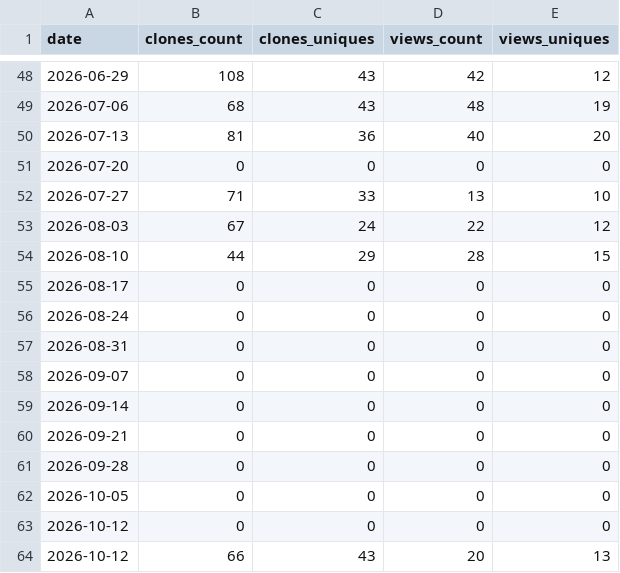
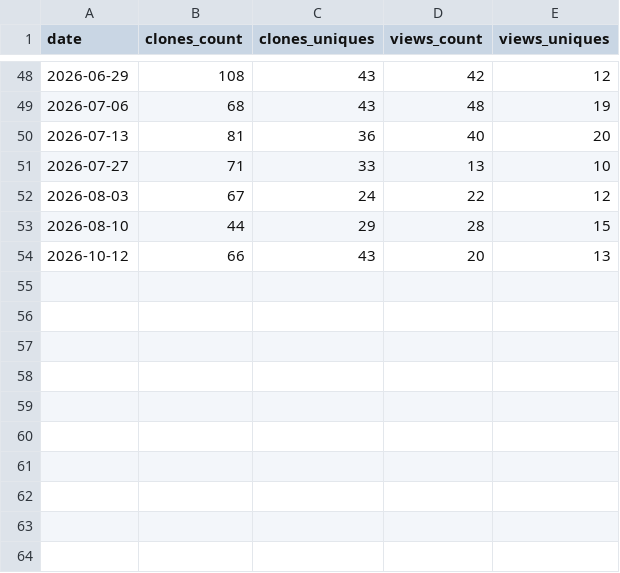
Before and after one commit to CellProfiling/subcell-embed, a CSV file: traffic/summary.csv, drawn as a sheet; only a part is shown, gaps mark what is left out; the diff names each change by its address in the sheet, - before the commit and + after, or states it on an @@ line.

```diff
--- a/traffic/summary.csv
+++ b/traffic/summary.csv
-row 51: 2026-07-20 | 0 | 0 | 0 | 0
-row 55: 2026-08-17 | 0 | 0 | 0 | 0
-row 56: 2026-08-24 | 0 | 0 | 0 | 0
-row 57: 2026-08-31 | 0 | 0 | 0 | 0
-row 58: 2026-09-07 | 0 | 0 | 0 | 0
-row 59: 2026-09-14 | 0 | 0 | 0 | 0
-row 60: 2026-09-21 | 0 | 0 | 0 | 0
-row 61: 2026-09-28 | 0 | 0 | 0 | 0
-row 62: 2026-10-05 | 0 | 0 | 0 | 0
-row 63: 2026-10-12 | 0 | 0 | 0 | 0
```
Also changed, not shown: 11 other files.
